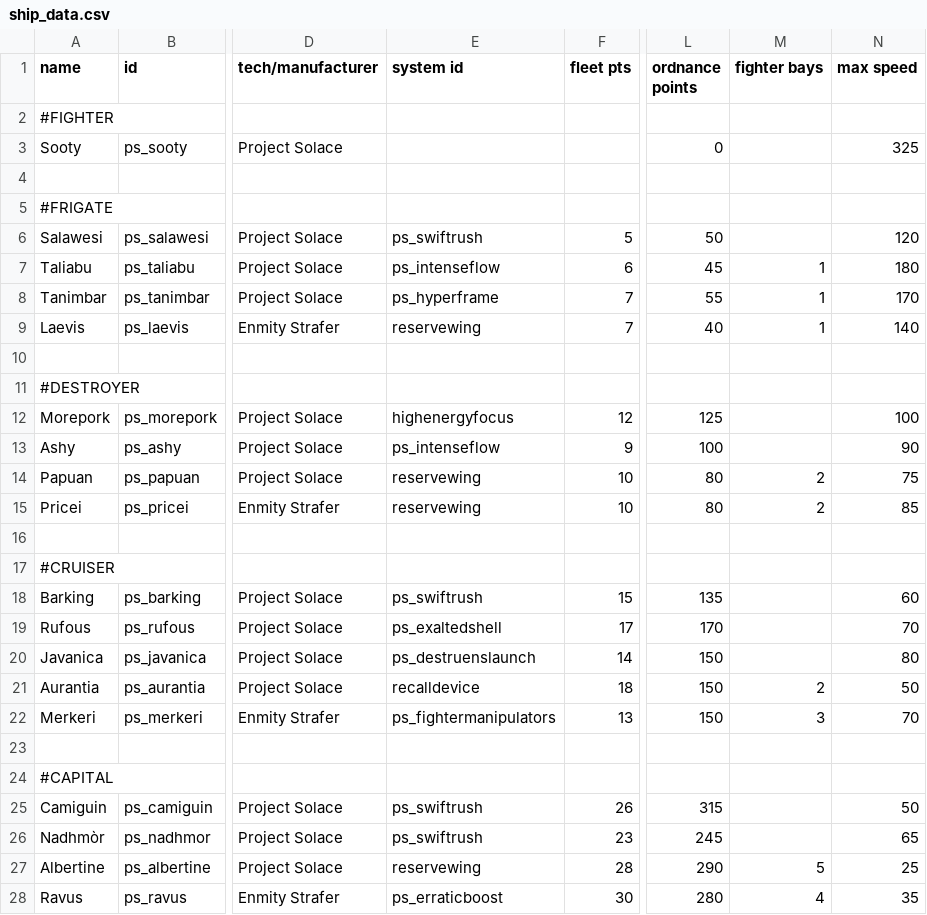
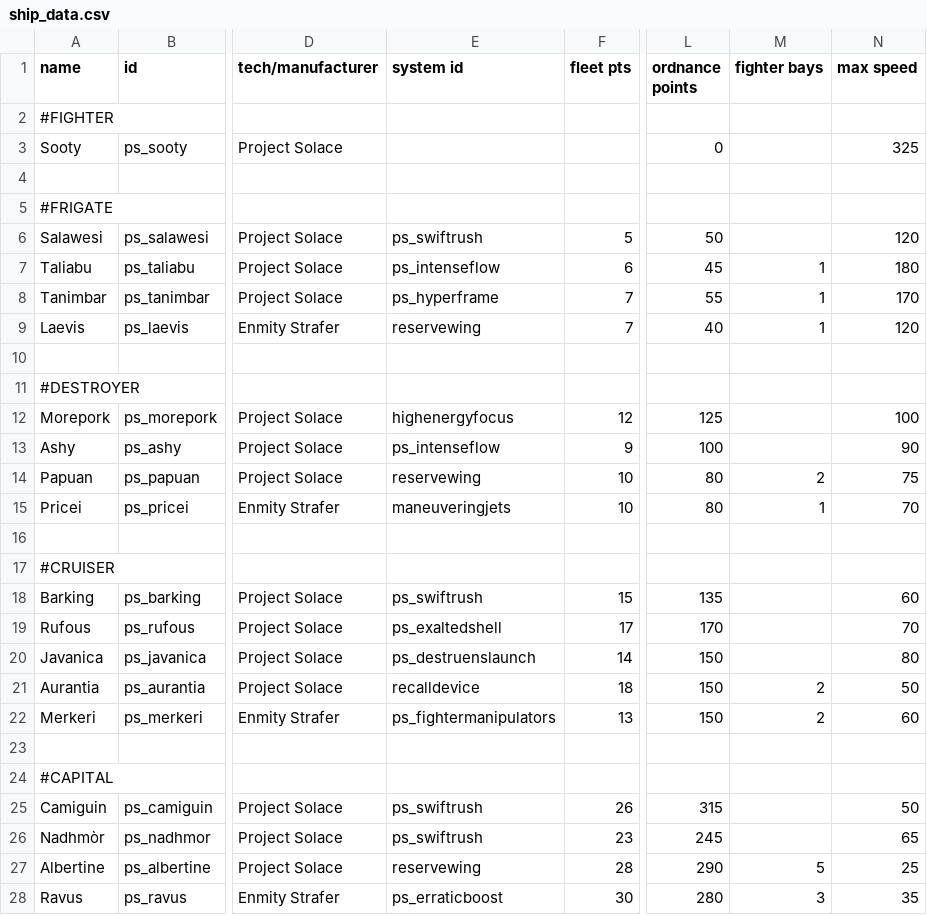
Before and after one commit to CosmicFishi/Project-Solace, a CSV file: data/hulls/ship_data.csv, drawn as a sheet; only a part is shown, gaps mark what is left out; the diff names each change by its address in the sheet, - before the commit and + after, or states it on an @@ line.

```diff
--- a/data/hulls/ship_data.csv
+++ b/data/hulls/ship_data.csv
-N9 (max speed): 140
+N9 (max speed): 120
-E15 (system id): reservewing
+E15 (system id): maneuveringjets
-M15 (fighter bays): 2
+M15 (fighter bays): 1
-N15 (max speed): 85
+N15 (max speed): 70
-M22 (fighter bays): 3
+M22 (fighter bays): 2
-N22 (max speed): 70
+N22 (max speed): 60
-M28 (fighter bays): 4
+M28 (fighter bays): 3
```
Also changed, not shown: 4 other files.
